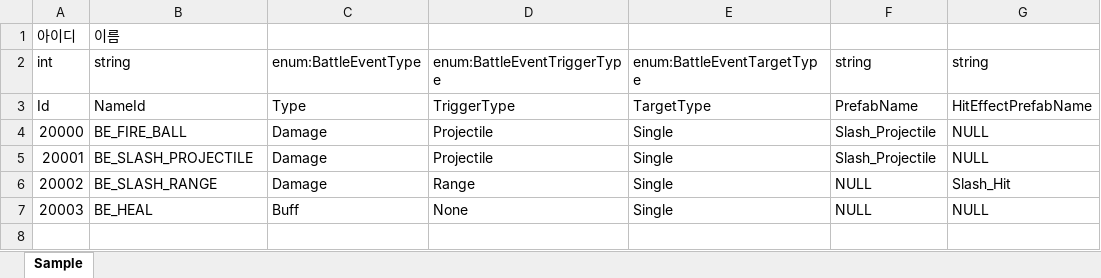
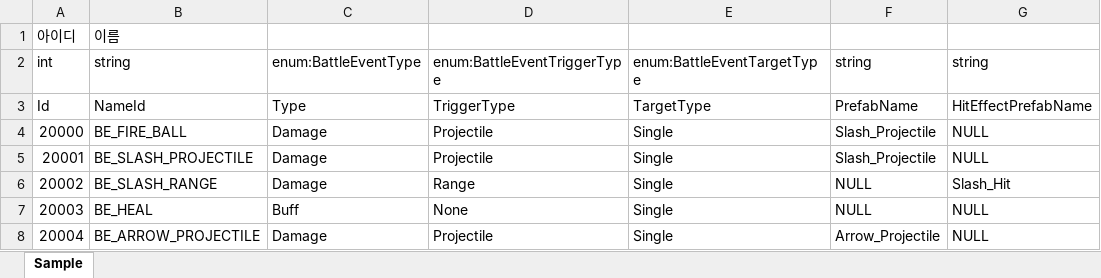
Before and after one commit to hyun9-95/TowerOfInfinity, an Excel workbook: Assets/Data/Excels/BattleEvent.xlsx, sheet Sample, drawn as a sheet; values as stored, in another font and other column widths than the file's, no borders; the diff names each change by its address in the sheet, - before the commit and + after, or states it on an @@ line.

```diff
--- a/Assets/Data/Excels/BattleEvent.xlsx (sheet Sample)
+++ b/Assets/Data/Excels/BattleEvent.xlsx (sheet Sample)
+row 8: 20004 | BE_ARROW_PROJECTILE | Damage | Projectile | Single | Arrow_Projectile | NULL
```
Also changed, not shown: Assets/Data/Excels/Ability.xlsx, Assets/Data/Excels/Character.xlsx, 6 other files.
